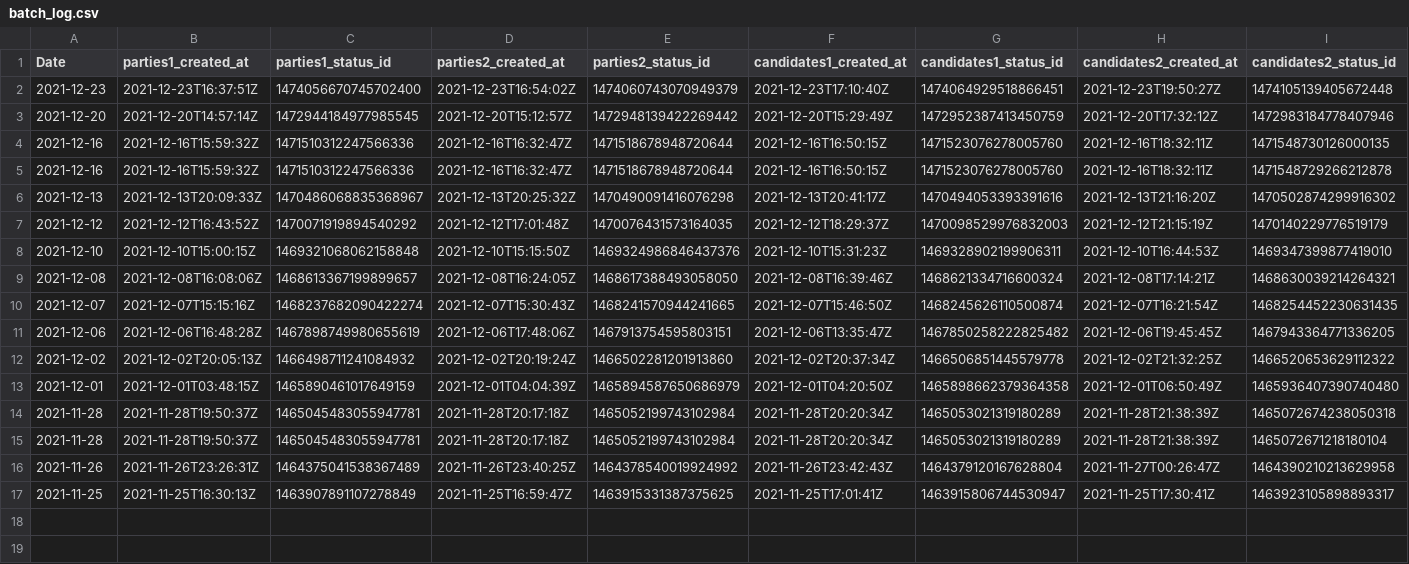
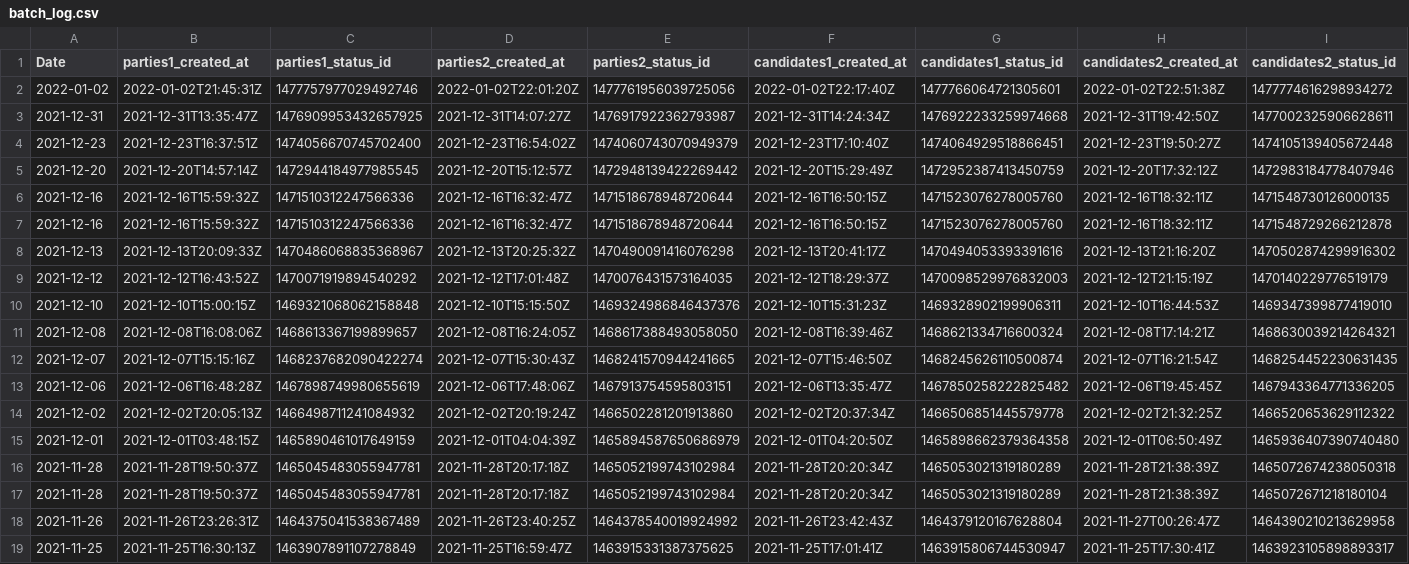
Before and after one commit to ctoruno/Colombia-2022-twitter-data, a CSV file: Data/batch_log.csv, drawn as a sheet; the diff names each change by its address in the sheet, - before the commit and + after, or states it on an @@ line.

```diff
--- a/Data/batch_log.csv
+++ b/Data/batch_log.csv
+row 2: 2022-01-02 | 2022-01-02T21:45:31Z | 1477757977029492746 | 2022-01-02T22:01:20Z | 1477761956039725056 | 2022-01-02T22:17:40Z | 1477766064721305601 | 2022-01-02T22:51:38Z | 1477774616298934272
+row 3: 2021-12-31 | 2021-12-31T13:35:47Z | 1476909953432657925 | 2021-12-31T14:07:27Z | 1476917922362793987 | 2021-12-31T14:24:34Z | 1476922233259974668 | 2021-12-31T19:42:50Z | 1477002325906628611
```
Also changed, not shown: 4 other files.
